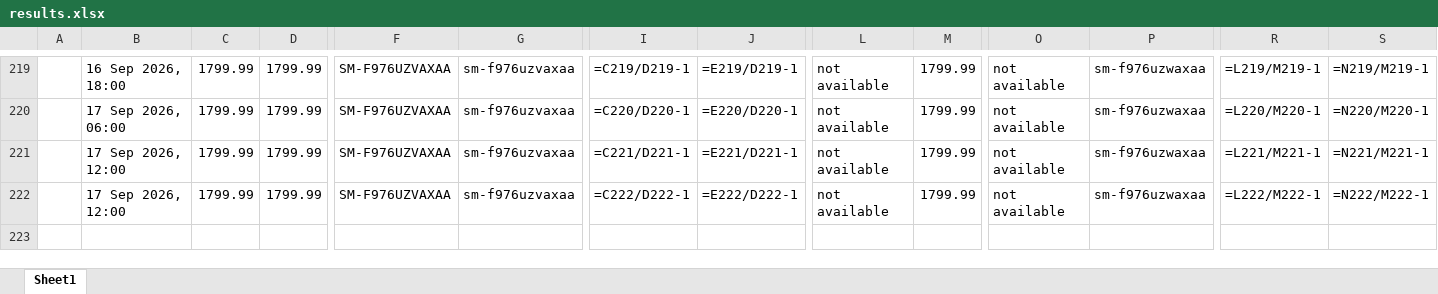
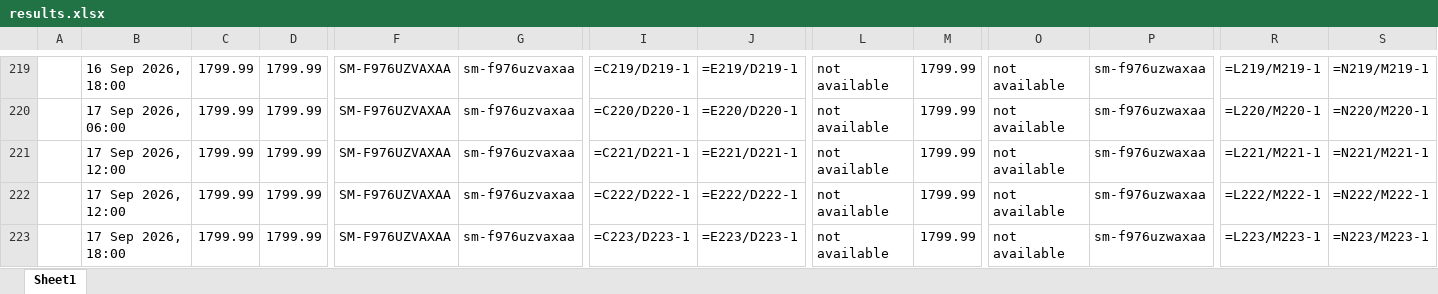
Before and after one commit to rathi-eucloid/launch, an Excel workbook: outputs/results.xlsx, sheet Sheet1, drawn as a sheet; only a part is shown, gaps mark what is left out; values as stored, in another font and other column widths than the file's, no borders; formulas without a stored value are shown as written; rows hold the shown columns only; the diff names each change by its address in the sheet, - before the commit and + after, or states it on an @@ line.

```diff
--- a/outputs/results.xlsx (sheet Sheet1)
+++ b/outputs/results.xlsx (sheet Sheet1)
+row 223:  | 17 Sep 2026, 18:00 | 1799.99 | 1799.99 | SM-F976UZVAXAA | sm-f976uzvaxaa | =C223/D223-1 | =E223/D223-1 | not available | 1799.99 | not available | sm-f976uzwaxaa | =L223/M223-1 | =N223/M223-1
```
Also changed, not shown: 57 other files.
